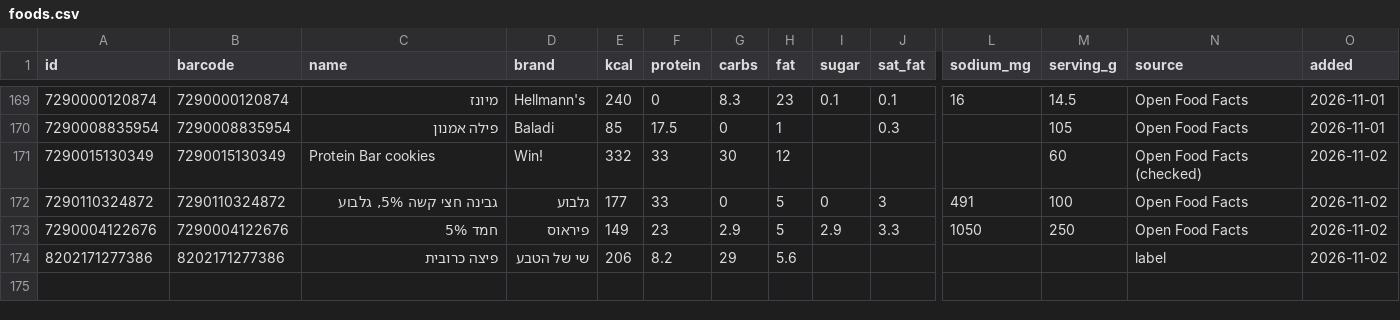
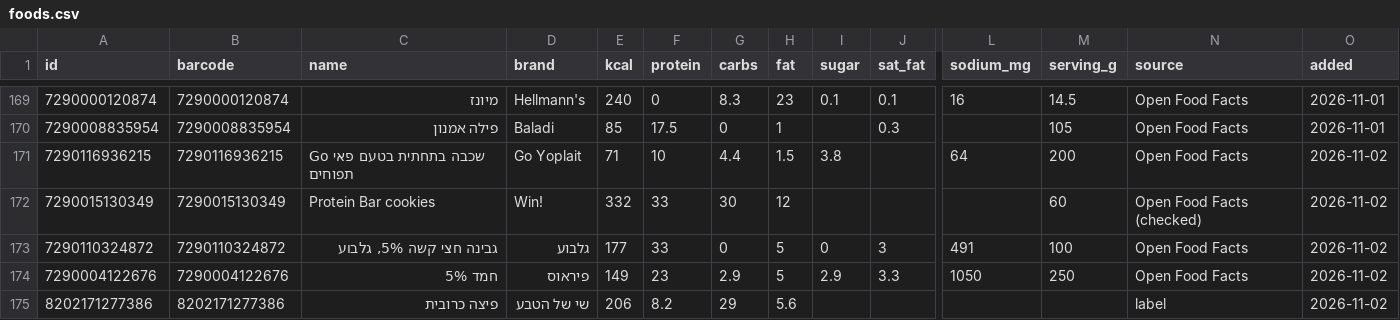
Before and after one commit to guytamar96-gt/food-scanner, a CSV file: foods.csv, drawn as a sheet; only a part is shown, gaps mark what is left out; rows hold the shown columns only; the diff names each change by its address in the sheet, - before the commit and + after, or states it on an @@ line.

Commit message:
Add Go שכבה בתחתית בטעם פאי תפוחים

```diff
--- a/foods.csv
+++ b/foods.csv
+row 171: 7290116936215 | 7290116936215 | Go שכבה בתחתית בטעם פאי תפוחים | Go Yoplait | 71 | 10 | 4.4 | 1.5 | 3.8 |  | 64 | 200 | Open Food Facts | 2026-11-02
```
